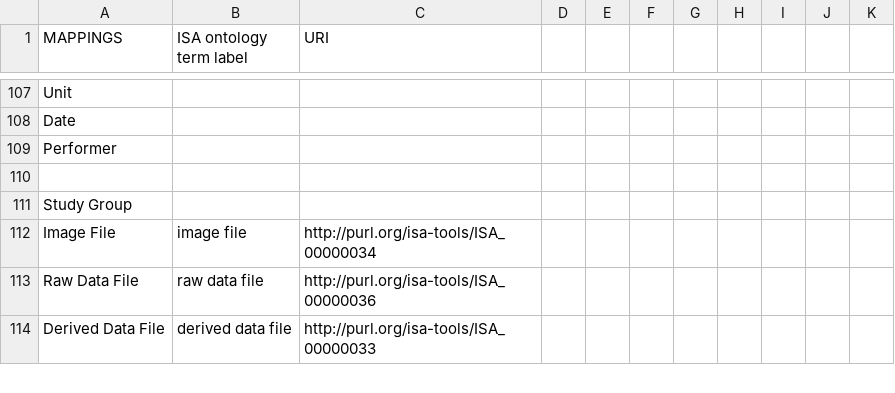
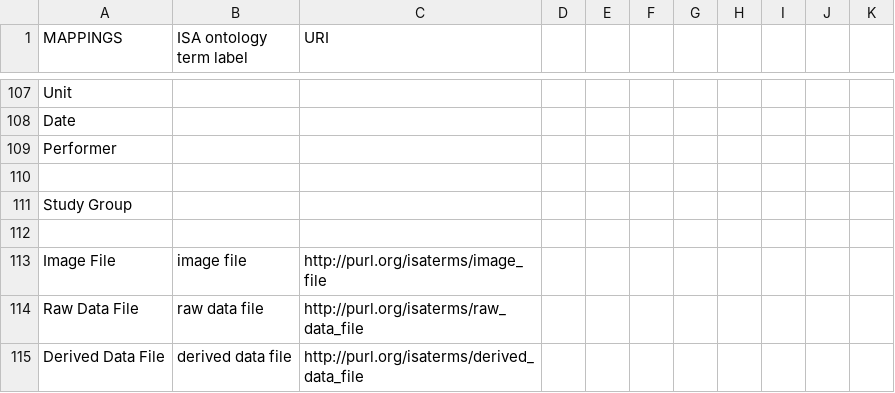
Before and after one commit to ISA-tools/linkedISA, a CSV file: isa2owl-core/src/main/resources/mappings/ISA-ISA-mapping.csv, drawn as a sheet; only a part is shown, gaps mark what is left out; the diff covers the shown part only.

Commit message:
Changes in ISA-ISA-mapping. Using isaterms ontology.

```diff
--- a/isa2owl-core/src/main/resources/mappings/ISA-ISA-mapping.csv
+++ b/isa2owl-core/src/main/resources/mappings/ISA-ISA-mapping.csv
@@ -111,4 +111,5 @@ Performer,,,,,,,,,,
 Study Group,,,,,,,,,,
-Image File,image file,http://purl.org/isa-tools/ISA_00000034
-Raw Data File,raw data file,http://purl.org/isa-tools/ISA_00000036
-Derived Data File,derived data file,http://purl.org/isa-tools/ISA_00000033
+,,,,,,,,,,
+Image File,image file,http://purl.org/isaterms/image_file,,,,,,,,
+Raw Data File,raw data file,http://purl.org/isaterms/raw_data_file,,,,,,,,
+Derived Data File,derived data file,http://purl.org/isaterms/derived_data_file,,,,,,,,
```
Also changed, not shown: 24 edited cells elsewhere in this file.
